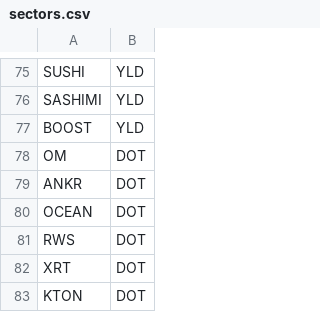
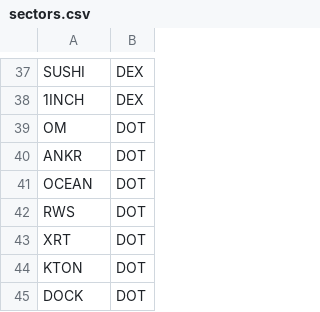
Before and after one commit to jjshih/sk101, a CSV file: sectors.csv, drawn as a sheet; only a part is shown, gaps mark what is left out; the shorter side is filled out with more unchanged rows; removed rows and columns are numbered as before the commit, all else as after; the diff covers the shown part only; the diff names each change by its address in the sheet, - before the commit and + after, or states it on an @@ line.

Commit message:
Add files via upload

```diff
--- a/sectors.csv
+++ b/sectors.csv
-B37: YLD
+B37: DEX
-row 76: SASHIMI | YLD
-row 77: BOOST | YLD
+row 38: 1INCH | DEX
```
Also changed, not shown: 5 added rows, 16 removed rows, 58 moved rows and 1 edited cell elsewhere in this file.
